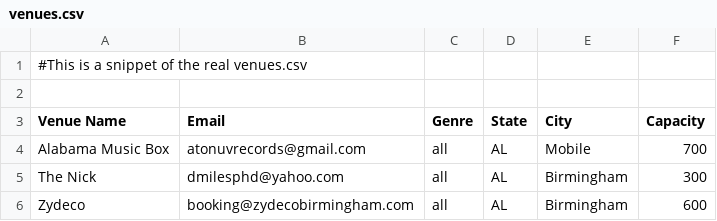
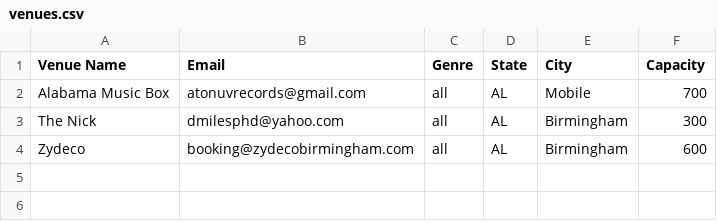
Before and after one commit to KonklaveTtv/VenueSender, a CSV file: venues.csv, drawn as a sheet.

```diff
--- a/venues.csv
+++ b/venues.csv
@@ -1,3 +1 @@
-#This is a snippet of the real venues.csv
-
 Venue Name,Email,Genre,State,City,Capacity
```
Also changed, not shown: 2 other files.
